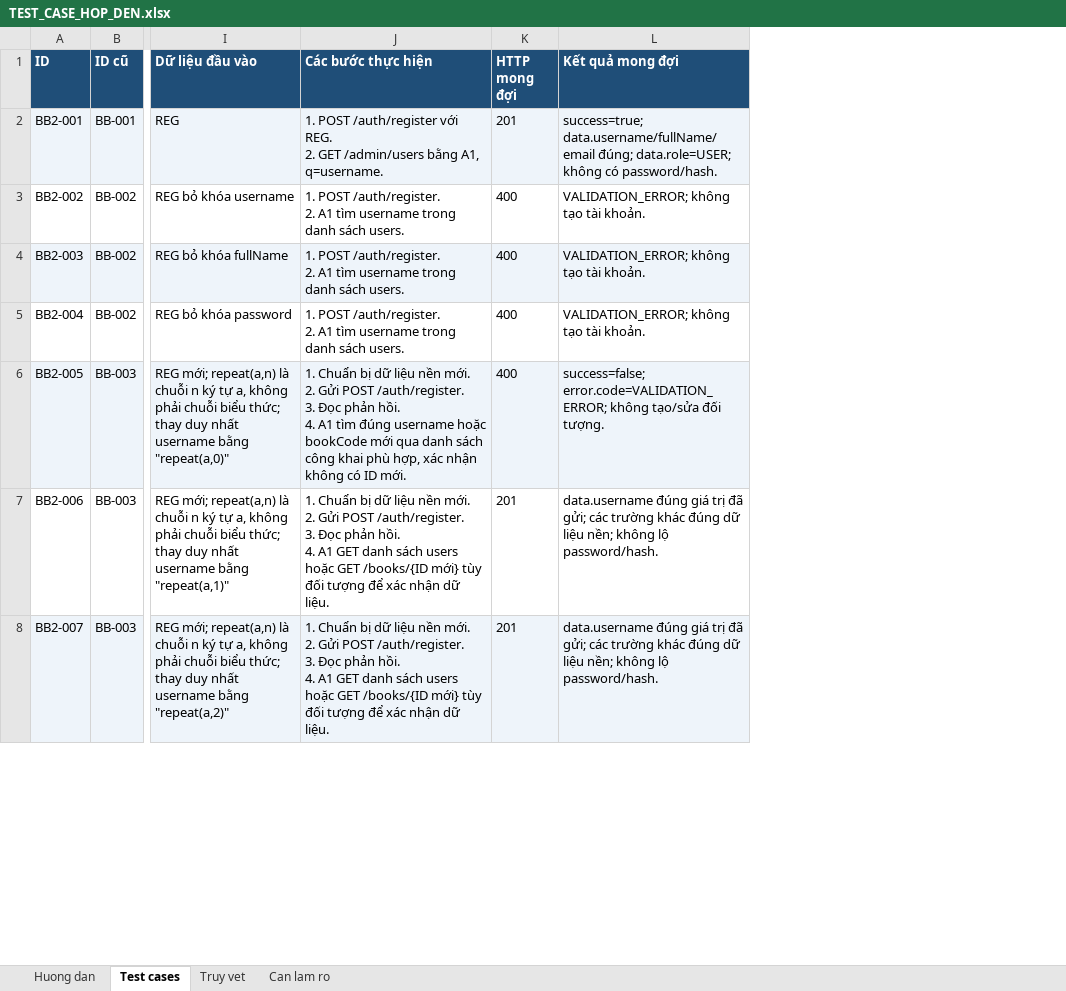
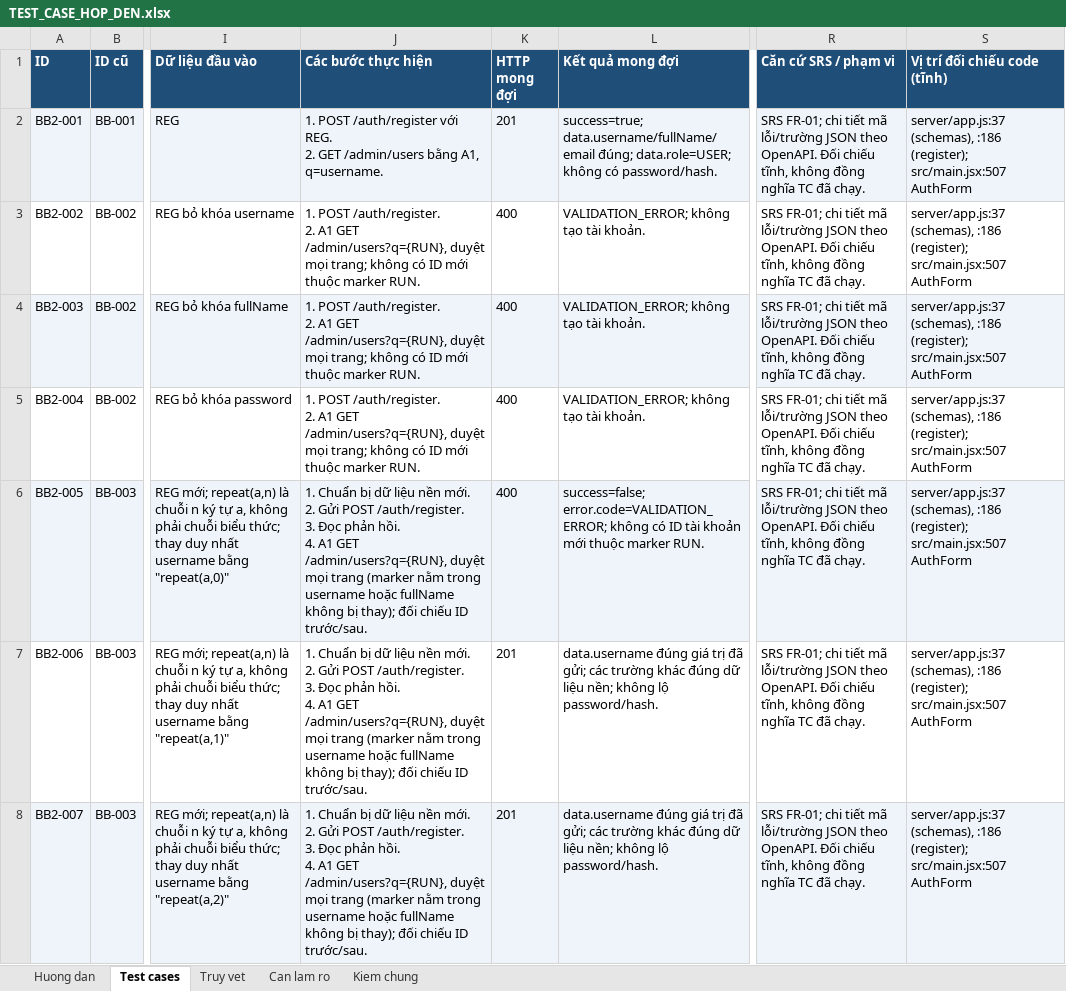
Before and after one commit to thanhcodeai/librarymanagement_ByAI, an Excel workbook: TEST_CASE_HOP_DEN.xlsx, sheet Test cases, drawn as a sheet; only a part is shown, gaps mark what is left out; values as stored, in another font and other column widths than the file's, no borders; the diff covers the shown part only; the diff names each change by its address in the sheet, - before the commit and + after, or states it on an @@ line.

Commit message:
Align black-box cases with uploaded SRS and verify implemented workflows

```diff
--- a/TEST_CASE_HOP_DEN.xlsx (sheet Test cases)
+++ b/TEST_CASE_HOP_DEN.xlsx (sheet Test cases)
+sheet tab: Kiem chung
+column R (Căn cứ SRS / phạm vi), rows 2-8: all SRS FR-01; chi tiết mã lỗi/trường JSON theo OpenAPI. Đối chiếu tĩnh, không đồng nghĩa TC đã chạy.
+column S (Vị trí đối chiếu code (tĩnh)), rows 2-8: all server/app.js:37 (schemas), :186 (register); src/main.jsx:507 AuthForm
-J3:J5 (Các bước thực hiện): …2. A1 tìm username trong danh sách users.
+J3:J5 (Các bước thực hiện): …2. A1 GET /admin/users?q={RUN}, duyệt mọi trang; không có ID mới thuộc marker RUN.
-J6 (Các bước thực hiện): …4. A1 tìm đúng username hoặc bookCode mới qua danh sách công khai phù hợp, xác nhận không có ID mới.
+J6 (Các bước thực hiện): …4. A1 GET /admin/users?q={RUN}, duyệt mọi trang (marker nằm trong username hoặc fullName không bị thay); đối chiếu ID trước/sau.
-L6 (Kết quả mong đợi): …error.code=VALIDATION_ERROR; không tạo/sửa đối tượng.
+L6 (Kết quả mong đợi): …error.code=VALIDATION_ERROR; không có ID tài khoản mới thuộc marker RUN.
-J7:J8 (Các bước thực hiện): …A1 GET danh sách users hoặc GET /books/{ID mới} tùy đối tượng để xác nhận dữ liệu.
+J7:J8 (Các bước thực hiện): …A1 GET /admin/users?q={RUN}, duyệt mọi trang (marker nằm trong username hoặc fullName không bị thay); đối chiếu ID trước/sau.
```
Also changed, not shown: 10 added rows and 70 edited cells elsewhere in this sheet, sheet Truy vet, sheet Can lam ro, sheet Huong dan, docs/blackbox/test-cases.xlsx, 8 other files.
